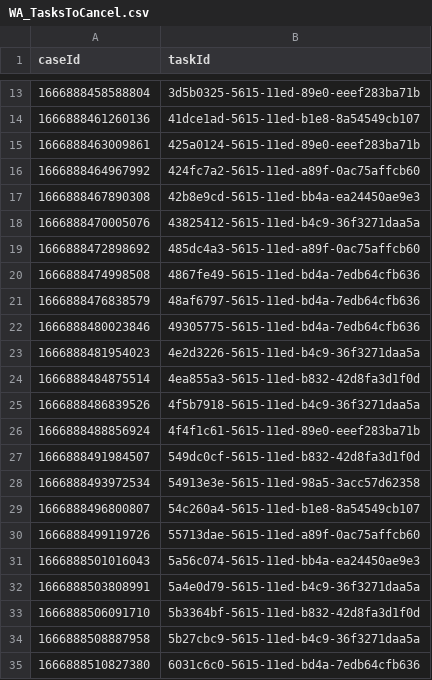
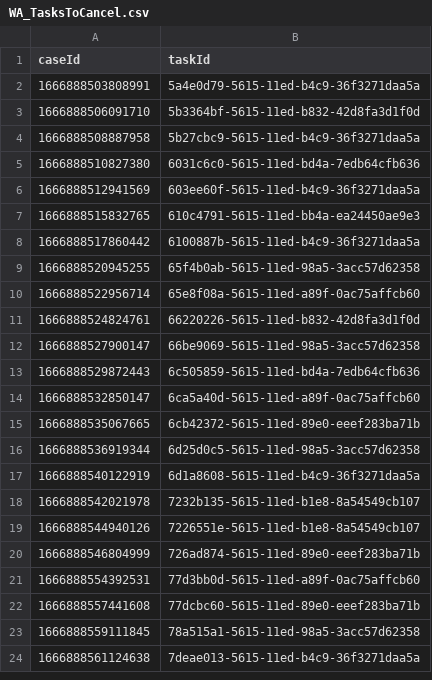
Before and after one commit to hmcts/wa-performance, a CSV file: src/gatling/resources/WA_TasksToCancel.csv, drawn as a sheet; only a part is shown, gaps mark what is left out; the shorter side is filled out with more unchanged rows; the diff covers the shown part only.

```diff
--- a/src/gatling/resources/WA_TasksToCancel.csv
+++ b/src/gatling/resources/WA_TasksToCancel.csv
@@ -13,20 +2 @@ caseId,taskId
-1666888458588804,3d5b0325-5615-11ed-89e0-eeef283ba71b
-1666888461260136,41dce1ad-5615-11ed-b1e8-8a54549cb107
-1666888463009861,425a0124-5615-11ed-89e0-eeef283ba71b
-1666888464967992,424fc7a2-5615-11ed-a89f-0ac75affcb60
-1666888467890308,42b8e9cd-5615-11ed-bb4a-ea24450ae9e3
-1666888470005076,43825412-5615-11ed-b4c9-36f3271daa5a
-1666888472898692,485dc4a3-5615-11ed-a89f-0ac75affcb60
-1666888474998508,4867fe49-5615-11ed-bd4a-7edb64cfb636
-1666888476838579,48af6797-5615-11ed-bd4a-7edb64cfb636
-1666888480023846,49305775-5615-11ed-bd4a-7edb64cfb636
-1666888481954023,4e2d3226-5615-11ed-b4c9-36f3271daa5a
-1666888484875514,4ea855a3-5615-11ed-b832-42d8fa3d1f0d
-1666888486839526,4f5b7918-5615-11ed-b4c9-36f3271daa5a
-1666888488856924,4f4f1c61-5615-11ed-89e0-eeef283ba71b
-1666888491984507,549dc0cf-5615-11ed-b832-42d8fa3d1f0d
-1666888493972534,54913e3e-5615-11ed-98a5-3acc57d62358
-1666888496800807,54c260a4-5615-11ed-b1e8-8a54549cb107
-1666888499119726,55713dae-5615-11ed-a89f-0ac75affcb60
-1666888501016043,5a56c074-5615-11ed-bb4a-ea24450ae9e3
 1666888503808991,5a4e0d79-5615-11ed-b4c9-36f3271daa5a
```
Also changed, not shown: 11 removed rows elsewhere in this file, src/gatling/resources/CivilJudicialCaseData.csv, 1 other file.
